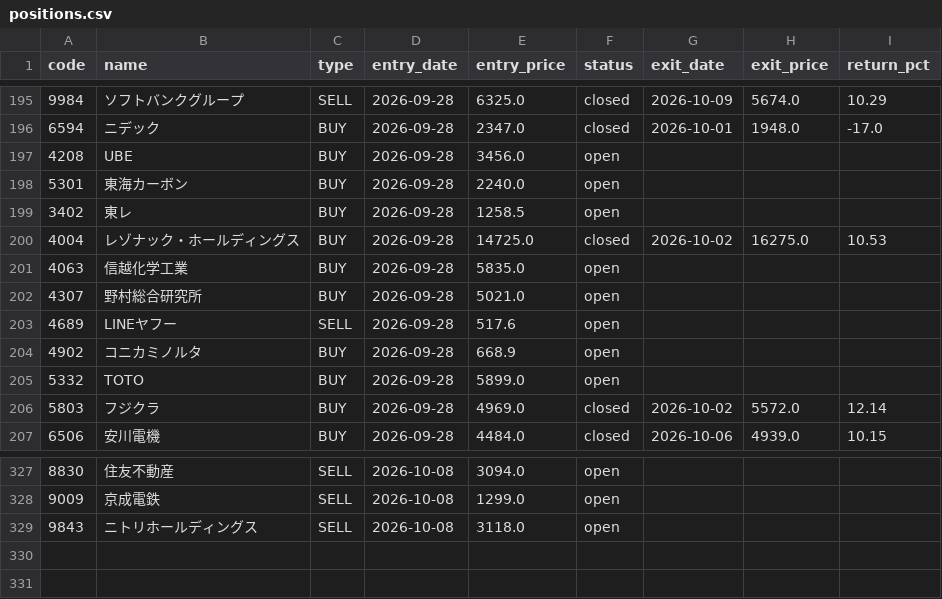
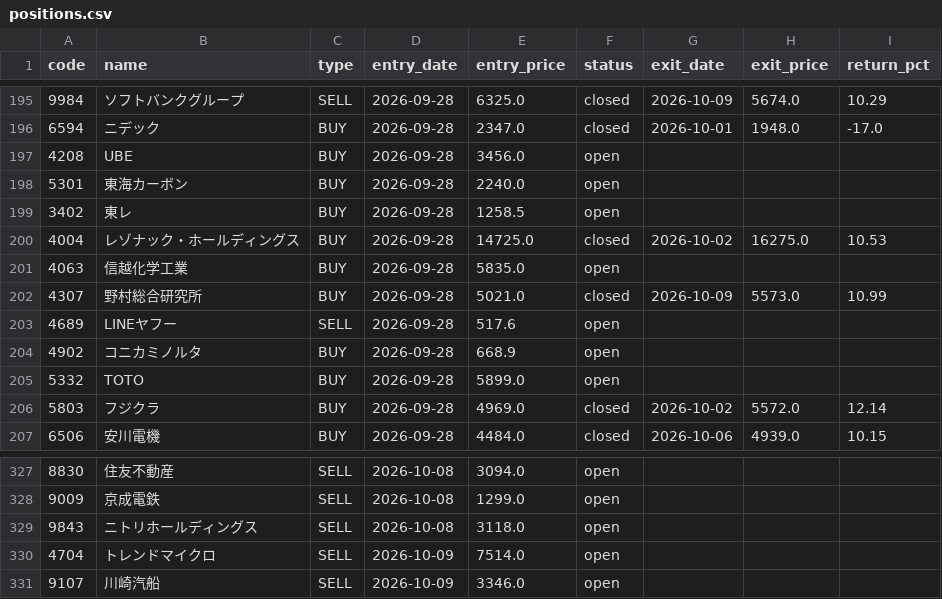
Before and after one commit to alohakozi-ux/nikkei-signal-app, a CSV file: positions.csv, drawn as a sheet; only a part is shown, gaps mark what is left out.

```diff
--- a/positions.csv
+++ b/positions.csv
@@ -201,3 +201,3 @@ code,name,type,entry_date,entry_price,status,exit_date,exit_price,return_pct
 4063,信越化学工業,BUY,2026-09-28,5835.0,open,,,
-4307,野村総合研究所,BUY,2026-09-28,5021.0,open,,,
+4307,野村総合研究所,BUY,2026-09-28,5021.0,closed,2026-10-09,5573.0,10.99
 4689,LINEヤフー,SELL,2026-09-28,517.6,open,,,
@@ -329 +329,3 @@ code,name,type,entry_date,entry_price,status,exit_date,exit_price,return_pct
 9843,ニトリホールディングス,SELL,2026-10-08,3118.0,open,,,
+4704,トレンドマイクロ,SELL,2026-10-09,7514.0,open,,,
+9107,川崎汽船,SELL,2026-10-09,3346.0,open,,,
```
